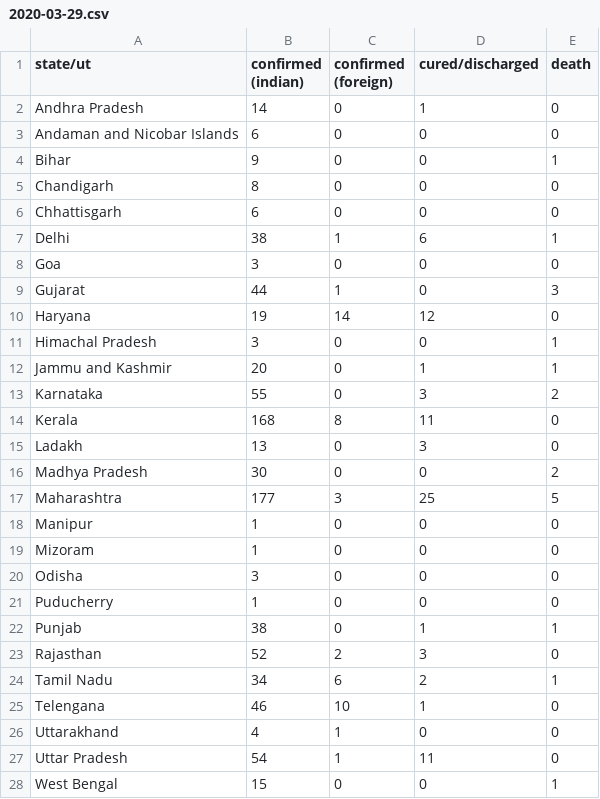
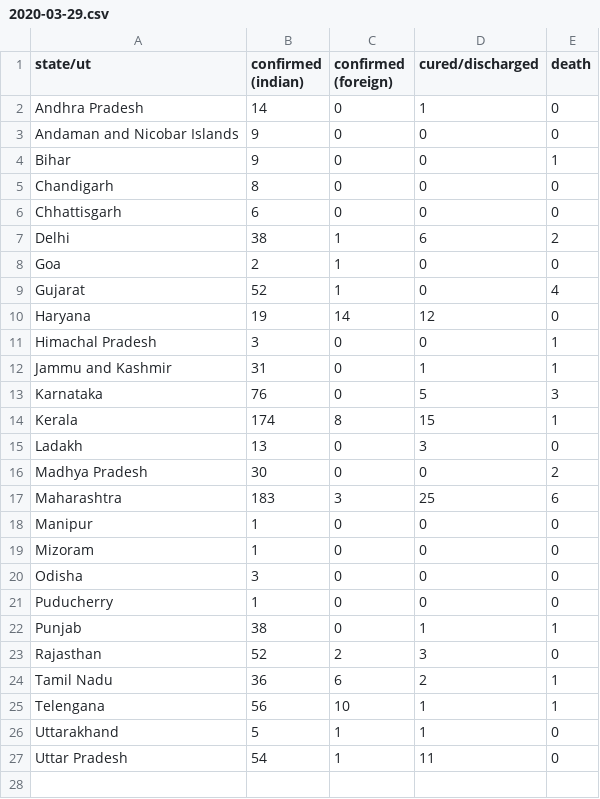
Before and after one commit to bauripalash/ncov-19-india, a CSV file: data/2020-03-29.csv, drawn as a sheet.

```diff
--- a/data/2020-03-29.csv
+++ b/data/2020-03-29.csv
@@ -2,3 +2,3 @@ state/ut,confirmed (indian),confirmed (foreign),cured/discharged,death
 Andhra Pradesh,14,0,1,0
-Andaman and Nicobar Islands,6,0,0,0
+Andaman and Nicobar Islands,9,0,0,0
 Bihar,9,0,0,1
@@ -6,13 +6,13 @@ Chandigarh,8,0,0,0
 Chhattisgarh,6,0,0,0
-Delhi,38,1,6,1
-Goa,3,0,0,0
-Gujarat,44,1,0,3
+Delhi,38,1,6,2
+Goa,2,1,0,0
+Gujarat,52,1,0,4
 Haryana,19,14,12,0
 Himachal Pradesh,3,0,0,1
-Jammu and Kashmir,20,0,1,1
-Karnataka,55,0,3,2
-Kerala,168,8,11,0
+Jammu and Kashmir,31,0,1,1
+Karnataka,76,0,5,3
+Kerala,174,8,15,1
 Ladakh,13,0,3,0
 Madhya Pradesh,30,0,0,2
-Maharashtra,177,3,25,5
+Maharashtra,183,3,25,6
 Manipur,1,0,0,0
@@ -23,6 +23,5 @@ Punjab,38,0,1,1
 Rajasthan,52,2,3,0
-Tamil Nadu,34,6,2,1
-Telengana,46,10,1,0
-Uttarakhand,4,1,0,0
+Tamil Nadu,36,6,2,1
+Telengana,56,10,1,1
+Uttarakhand,5,1,1,0
 Uttar Pradesh,54,1,11,0
-West Bengal,15,0,0,1
```
Also changed, not shown: 1 other file.
